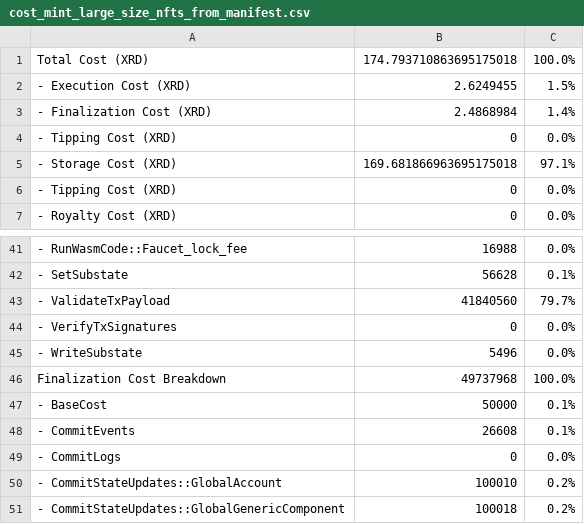
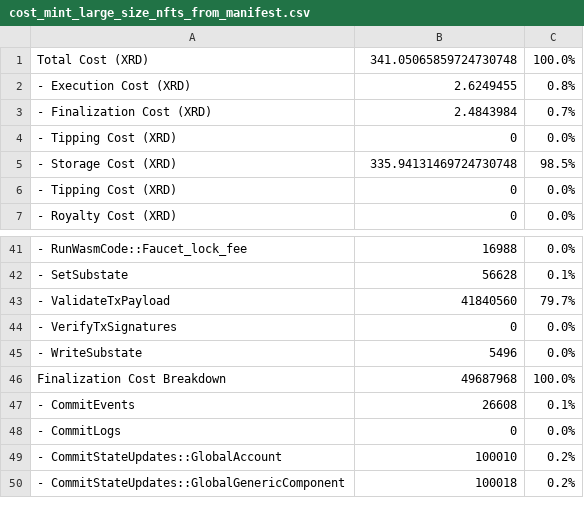
Before and after one commit to radixdlt/radixdlt-scrypto, a CSV file: radix-engine-tests/assets/cost_mint_large_size_nfts_from_manifest.csv, drawn as a sheet; only a part is shown, gaps mark what is left out; the diff names each change by its address in the sheet, - before the commit and + after, or states it on an @@ line.

```diff
--- a/radix-engine-tests/assets/cost_mint_large_size_nfts_from_manifest.csv
+++ b/radix-engine-tests/assets/cost_mint_large_size_nfts_from_manifest.csv
-B1: 174.793710863695175018
+B1: 341.05065859724730748
-C2: 1.5%
+C2: 0.8%
-B3: 2.4868984
+B3: 2.4843984
-C3: 1.4%
+C3: 0.7%
-B5: 169.681866963695175018
+B5: 335.94131469724730748
-C5: 97.1%
+C5: 98.5%
-B46: 49737968
+B46: 49687968
-row 47: - BaseCost | 50000 | 0.1%
```
Also changed, not shown: radix-engine-tests/assets/cost_flash_loan.csv, radix-engine-tests/assets/cost_mint_small_size_nfts_from_manifest.csv, 10 other files.
